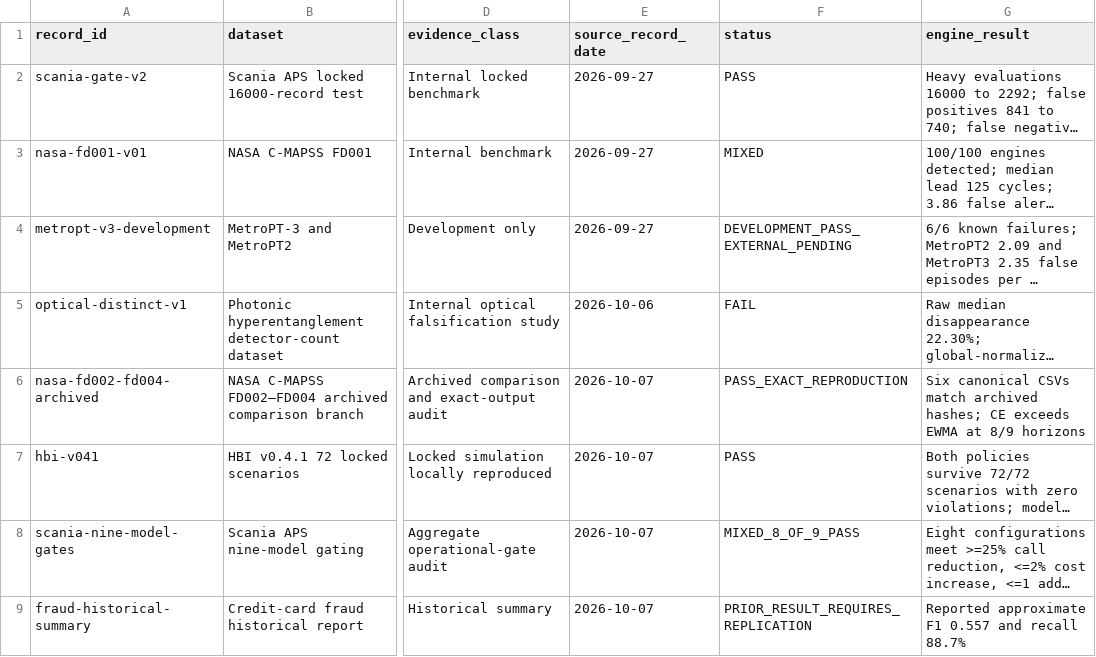
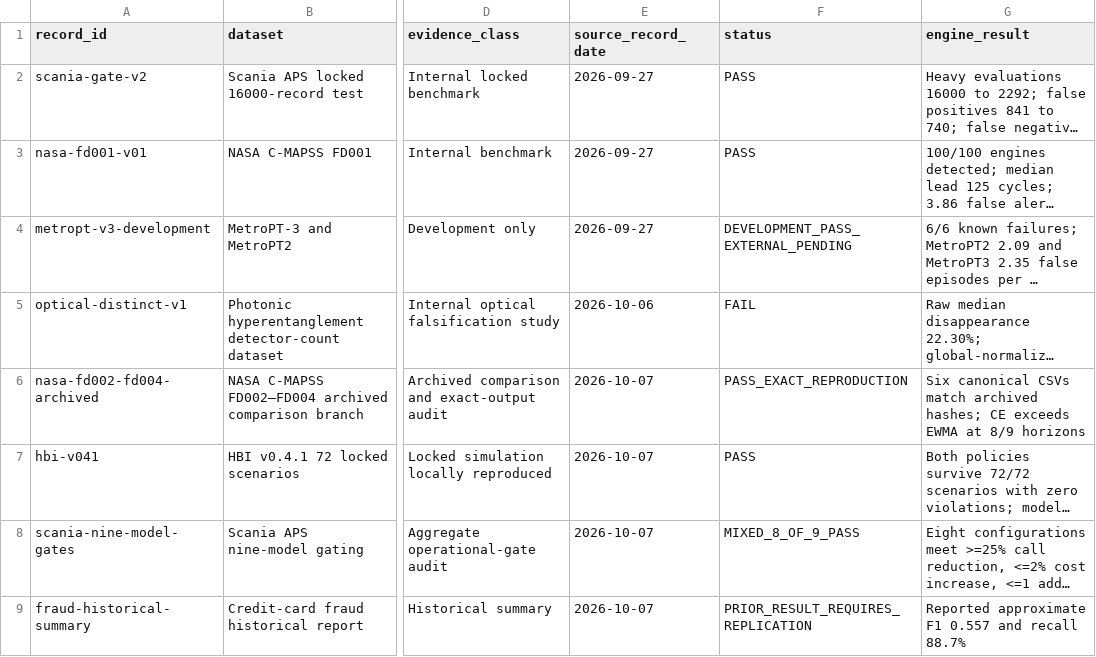
Before and after one commit to CoherenceEngine/Research, a CSV file: evidence/benchmark-register.csv, drawn as a sheet; only a part is shown, gaps mark what is left out; long unchanged cells end in …; the diff names each change by its address in the sheet, - before the commit and + after, or states it on an @@ line.

Commit message:
Update benchmark-register.csv

```diff
--- a/evidence/benchmark-register.csv
+++ b/evidence/benchmark-register.csv
-F3 (status): MIXED
+F3 (status): PASS
```
